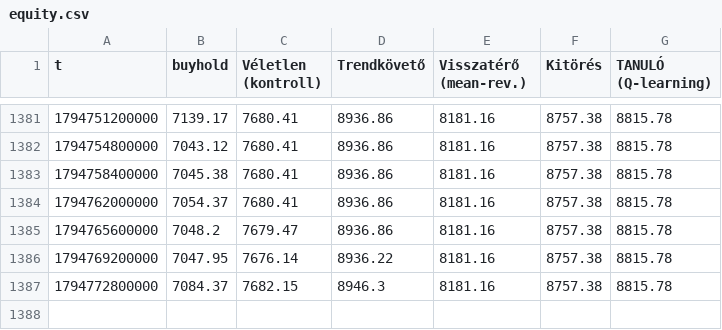
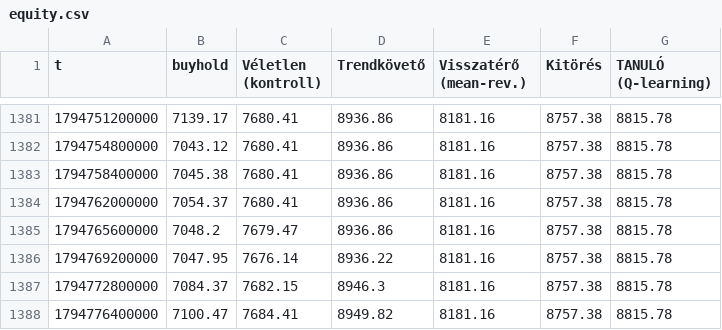
Before and after one commit to pongracz84-ops/kereskedo, a CSV file: equity.csv, drawn as a sheet; only a part is shown, gaps mark what is left out; the diff names each change by its address in the sheet, - before the commit and + after, or states it on an @@ line.

```diff
--- a/equity.csv
+++ b/equity.csv
+row 1388: 1794776400000 | 7100.47 | 7684.41 | 8949.82 | 8181.16 | 8757.38 | 8815.78
```
Also changed, not shown: noise.csv, 2 other files.
